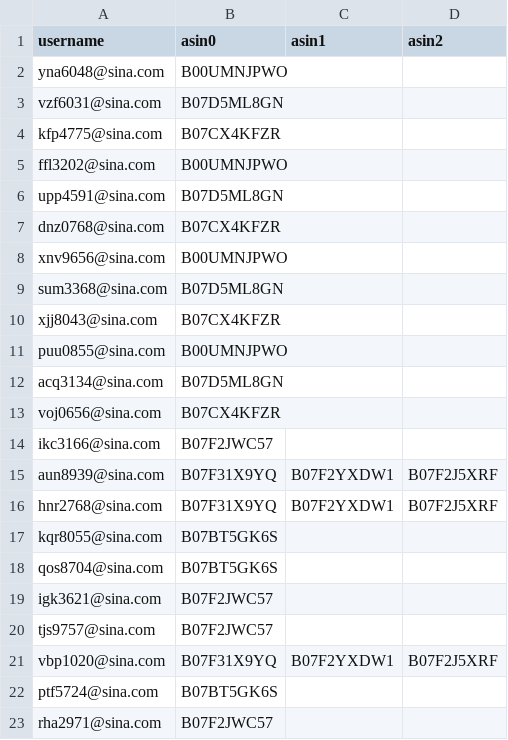
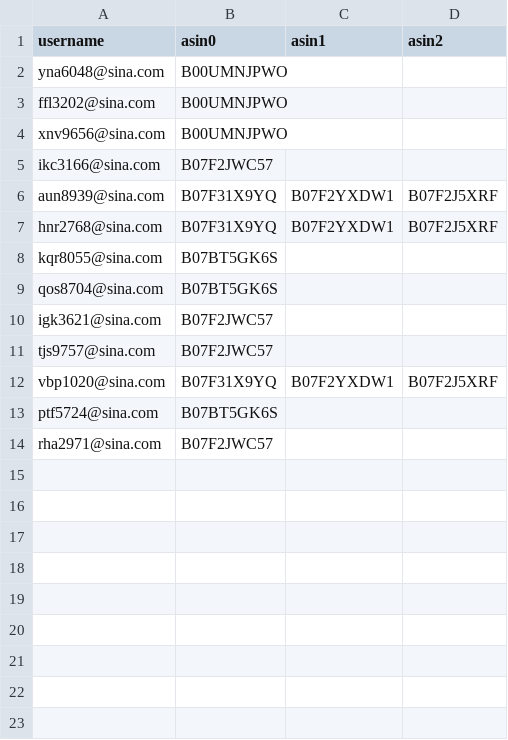
Before and after one commit to czds68/AmazonBuy, a CSV file: amazonbuy_database/ordertask.csv, drawn as a sheet; the diff names each change by its address in the sheet, - before the commit and + after, or states it on an @@ line.

```diff
--- a/amazonbuy_database/ordertask.csv
+++ b/amazonbuy_database/ordertask.csv
-row 3: vzf6031@sina.com | B07D5ML8GN
-row 4: kfp4775@sina.com | B07CX4KFZR
-row 6: upp4591@sina.com | B07D5ML8GN
-row 7: dnz0768@sina.com | B07CX4KFZR
-row 9: sum3368@sina.com | B07D5ML8GN
-row 10: xjj8043@sina.com | B07CX4KFZR
-row 11: puu0855@sina.com | B00UMNJPWO
-row 12: acq3134@sina.com | B07D5ML8GN
-row 13: voj0656@sina.com | B07CX4KFZR
```
Also changed, not shown: amazonbuy_database/AccountInfo.csv, amazonbuy_database/Finance.csv, 2 other files.
